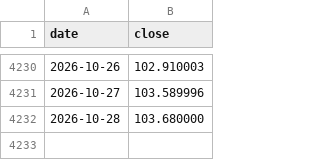
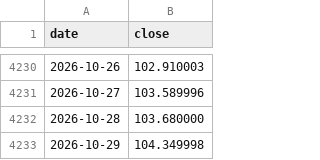
Before and after one commit to Bittehub/Bittehub, a CSV file: donnees/prix/EFA.csv, drawn as a sheet; only a part is shown, gaps mark what is left out.

```diff
--- a/donnees/prix/EFA.csv
+++ b/donnees/prix/EFA.csv
@@ -4232 +4232,2 @@ date,close
 2026-10-28,103.680000
+2026-10-29,104.349998
```
Also changed, not shown: donnees/prix/GLD.csv, donnees/prix/IWM.csv, 24 other files.
